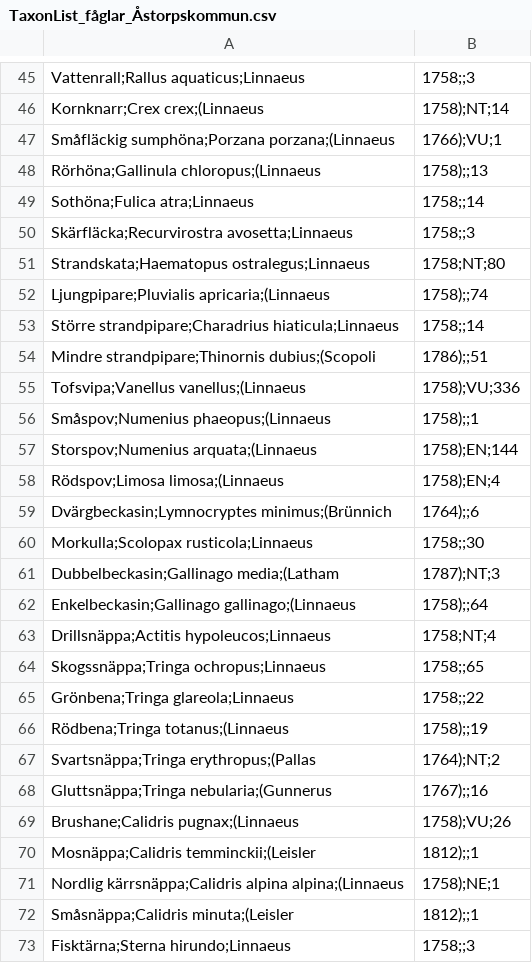
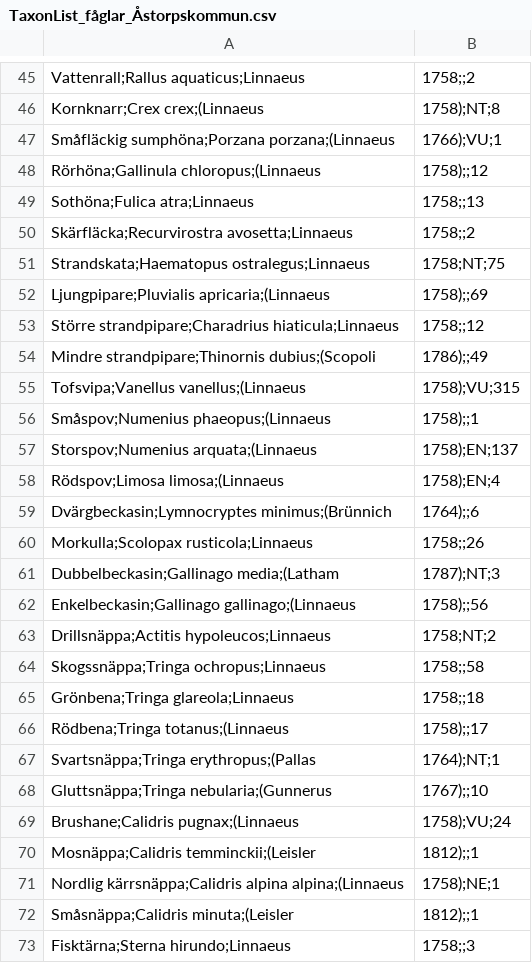
Before and after one commit to hktcr/birds_Astorp, a CSV file: docs/data/TaxonList_fåglar_Åstorpskommun.csv, drawn as a sheet; only a part is shown, gaps mark what is left out; the diff covers the shown part only; the diff names each change by its address in the sheet, - before the commit and + after, or states it on an @@ line.

```diff
--- a/docs/data/TaxonList_fåglar_Åstorpskommun.csv
+++ b/docs/data/TaxonList_fåglar_Åstorpskommun.csv
-B45: 1758;;3
+B45: 1758;;2
-B46: 1758);NT;14
+B46: 1758);NT;8
-B48: 1758);;13
+B48: 1758);;12
-B49: 1758;;14
+B49: 1758;;13
-B50: 1758;;3
+B50: 1758;;2
-B51: 1758;NT;80
+B51: 1758;NT;75
-B52: 1758);;74
+B52: 1758);;69
-B53: 1758;;14
+B53: 1758;;12
-B54: 1786);;51
+B54: 1786);;49
-B55: 1758);VU;336
+B55: 1758);VU;315
-B57: 1758);EN;144
+B57: 1758);EN;137
-B60: 1758;;30
+B60: 1758;;26
-B62: 1758);;64
+B62: 1758);;56
-B63: 1758;NT;4
+B63: 1758;NT;2
-B64: 1758;;65
+B64: 1758;;58
-B65: 1758;;22
+B65: 1758;;18
-B66: 1758);;19
+B66: 1758);;17
-B67: 1764);NT;2
+B67: 1764);NT;1
-B68: 1767);;16
+B68: 1767);;10
-B69: 1758);VU;26
+B69: 1758);VU;24
```
Also changed, not shown: 137 edited cells elsewhere in this file, resources/TaxonList_fåglar_Åstorpskommun.csv, 45 other files.
